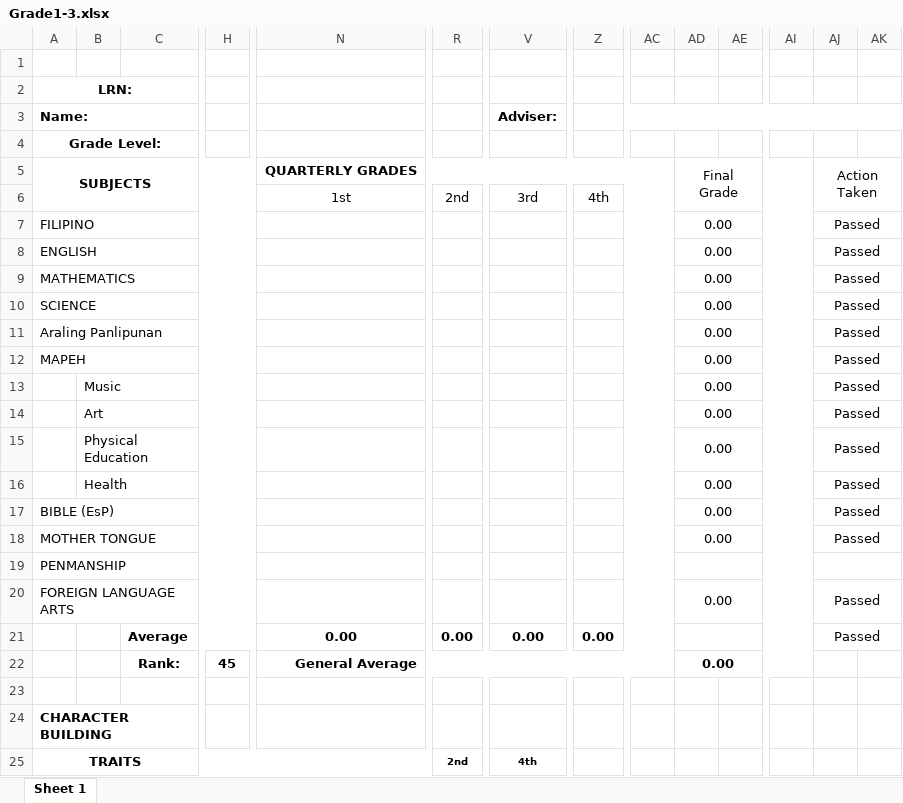
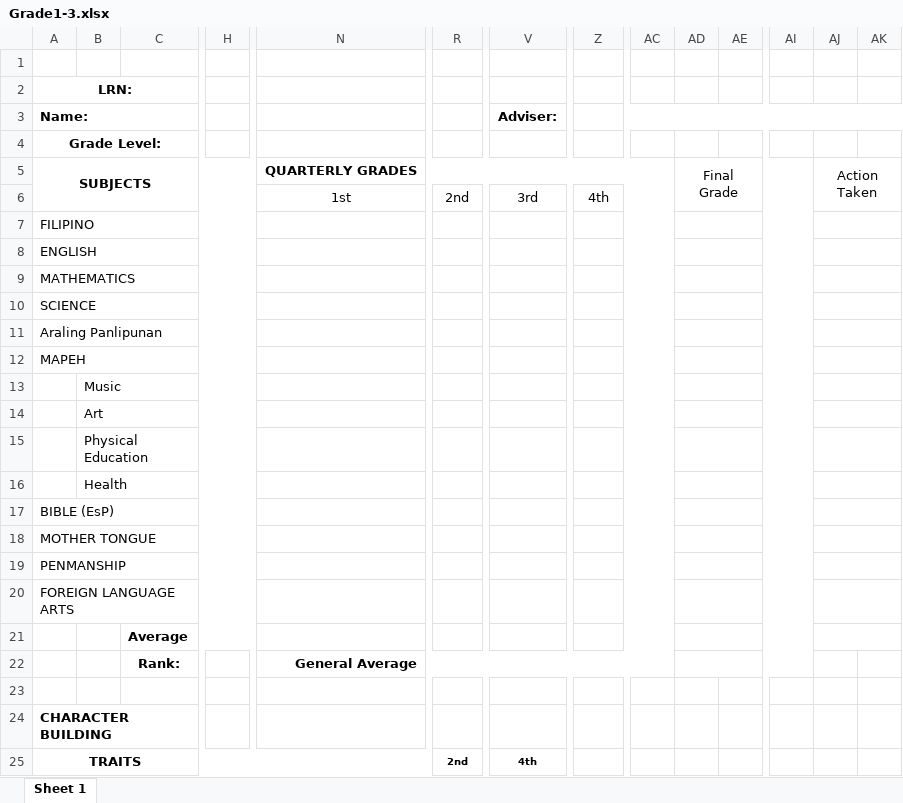
Before and after one commit to gerneynalda/schoolsys, an Excel workbook: public/files/report_card_templates/Grade1-3.xlsx, sheet Sheet 1, drawn as a sheet; only a part is shown, gaps mark what is left out; values as stored, in another font and other column widths than the file's, no borders; removed rows and columns are numbered as before the commit, all else as after; rows hold the shown columns only; the diff names each change by its address in the sheet, - before the commit and + after, or states it on an @@ line.

Commit message:
Update report card template to show average, general average, and passed or fail indications if 4th grading grades are not empty

```diff
--- a/public/files/report_card_templates/Grade1-3.xlsx (sheet Sheet 1)
+++ b/public/files/report_card_templates/Grade1-3.xlsx (sheet Sheet 1)
-AD7:AD12: 0.00
+AD7:AD12: (empty)
-AJ7:AJ12: Passed
+AJ7:AJ12: (empty)
-row 13:  | Music |  |  |  |  |  |  |  | 0.00 |  |  | Passed
-row 14:  | Art |  |  |  |  |  |  |  | 0.00 |  |  | Passed
-row 15:  | Physical Education |  |  |  |  |  |  |  | 0.00 |  |  | Passed
-row 16:  | Health |  |  |  |  |  |  |  | 0.00 |  |  | Passed
+row 13:  | Music
+row 14:  | Art
+row 15:  | Physical Education
+row 16:  | Health
-AD17:AD18: 0.00
+AD17:AD18: (empty)
-AJ17:AJ18: Passed
+AJ17:AJ18: (empty)
-AD20: 0.00
+AD20: (empty)
-AJ20: Passed
+AJ20: (empty)
-row 21:  |  | Average |  | 0.00 | 0.00 | 0.00 | 0.00 |  |  |  |  | Passed
-row 22:  |  | Rank: | 45 | General Average |  |  |  |  | 0.00
+row 21:  |  | Average
+row 22:  |  | Rank: |  | General Average
```
Also changed, not shown: formulas that keep their value, public/files/report_card_templates/Grade4-6.xlsx, public/files/report_card_templates/JHS.xlsx, 1 other file.
